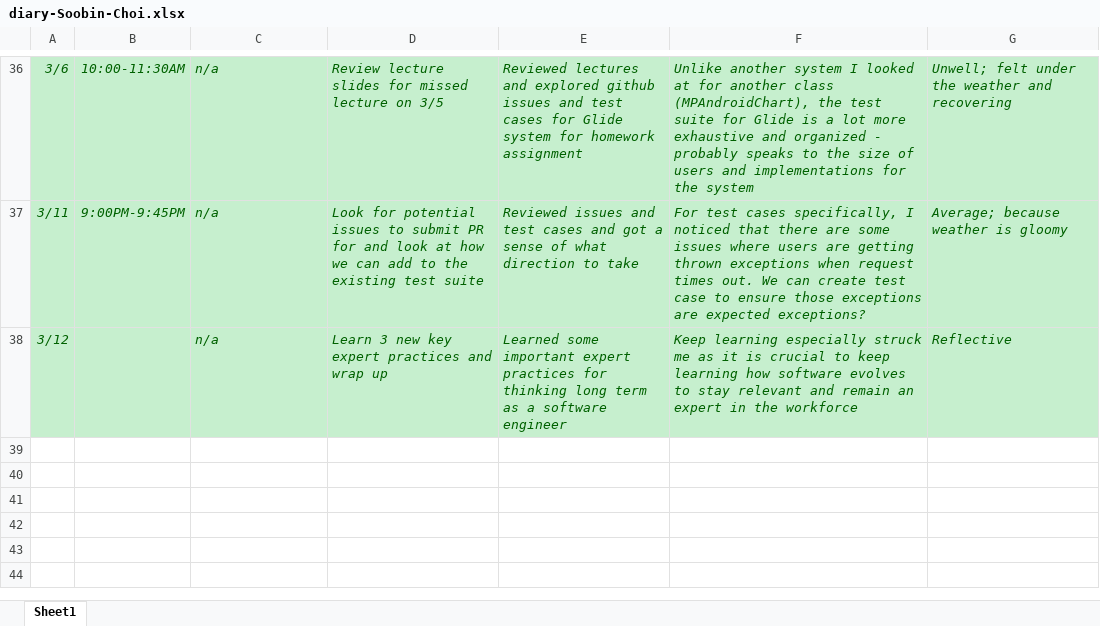
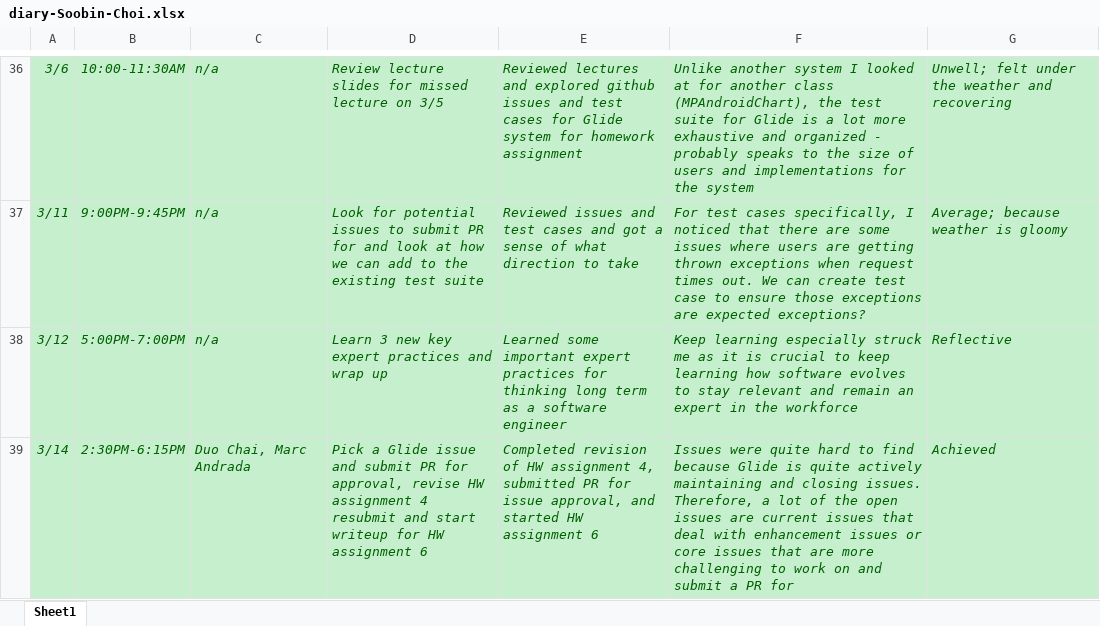
Before and after one commit to zihuaweng/W2020, an Excel workbook: diaries/diary-Soobin-Choi.xlsx, sheet Sheet1, drawn as a sheet; only a part is shown, gaps mark what is left out; values as stored, in another font and other column widths than the file's, no borders; the diff names each change by its address in the sheet, - before the commit and + after, or states it on an @@ line.

Commit message:
3/14 diary entry

```diff
--- a/diaries/diary-Soobin-Choi.xlsx (sheet Sheet1)
+++ b/diaries/diary-Soobin-Choi.xlsx (sheet Sheet1)
-B38: (empty)
+B38: 5:00PM-7:00PM
+row 39: 3/14 | 2:30PM-6:15PM | Duo Chai, Marc Andrada | Pick a Glide issue and submit PR for approval, revise HW assignment 4 resubmit and start writeup for HW assignment 6 | Completed revision of HW assignment 4, submitted PR for issue approval, and started HW assignment 6 | Issues were quite hard to find because Glide is quite actively maintaining and closing issues. Therefore, a lot of the open issues are current issues that deal with enhancement issues or core issues that are more challenging to work on and submit a PR for | Achieved
```
